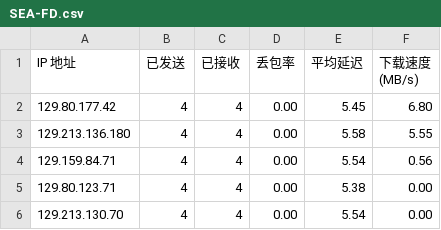
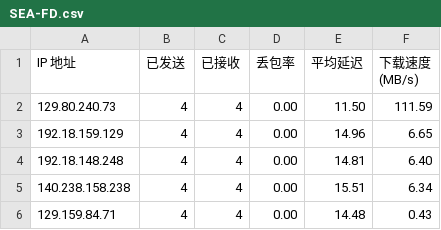
Before and after one commit to wlxd/cfst, a CSV file: csv/fd/SEA-FD.csv, drawn as a sheet.

```diff
--- a/csv/fd/SEA-FD.csv
+++ b/csv/fd/SEA-FD.csv
@@ -1,6 +1,6 @@
 IP 地址,已发送,已接收,丢包率,平均延迟,下载速度 (MB/s)
-129.80.177.42,4,4,0.00,5.45,6.80
-129.213.136.180,4,4,0.00,5.58,5.55
-129.159.84.71,4,4,0.00,5.54,0.56
-129.80.123.71,4,4,0.00,5.38,0.00
-129.213.130.70,4,4,0.00,5.54,0.00
+129.80.240.73,4,4,0.00,11.50,111.59
+192.18.159.129,4,4,0.00,14.96,6.65
+192.18.148.248,4,4,0.00,14.81,6.40
+140.238.158.238,4,4,0.00,15.51,6.34
+129.159.84.71,4,4,0.00,14.48,0.43
```
Also changed, not shown: csv/fd/FRA-FD.csv, csv/fd/HKG-FD.csv, 8 other files.
